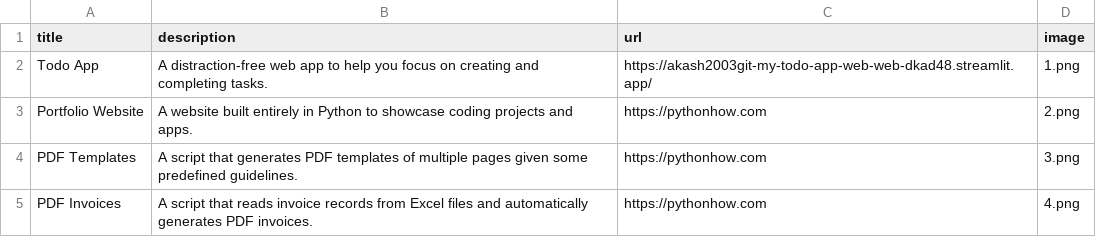
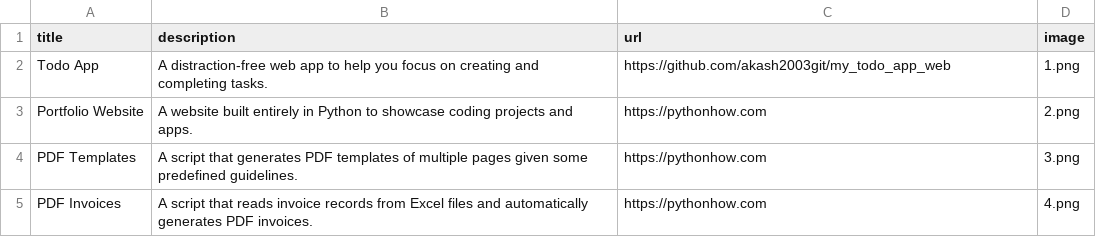
Before and after one commit to akash2003git/python-portfolio, a CSV file: data.csv, drawn as a sheet; only a part is shown.

Commit message:
Updated Todo App link

```diff
--- a/data.csv
+++ b/data.csv
@@ -1,3 +1,3 @@
 title;description;url;image
-Todo App;A distraction-free web app to help you focus on creating and completing tasks.;https://akash2003git-my-todo-app-web-web-dkad48.streamlit.app/;1.png
+Todo App;A distraction-free web app to help you focus on creating and completing tasks.;https://github.com/akash2003git/my_todo_app_web;1.png
 Portfolio Website;A website built entirely in Python to showcase coding projects and apps.;https://pythonhow.com;2.png
```
